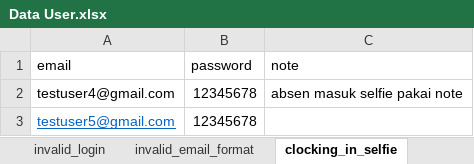
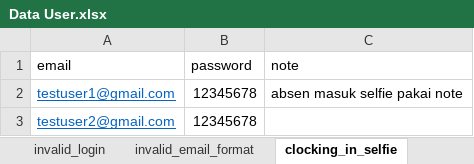
Before and after one commit to IhlasulMufti/katalon-hadir-app, an Excel workbook: Data Files/Data User.xlsx, sheet clocking_in_selfie, drawn as a sheet; values as stored, in another font and other column widths than the file's, no borders; the diff names each change by its address in the sheet, - before the commit and + after, or states it on an @@ line.

Commit message:
Update Test Case Clocking In and Out for User

```diff
--- a/Data Files/Data User.xlsx (sheet clocking_in_selfie)
+++ b/Data Files/Data User.xlsx (sheet clocking_in_selfie)
-A2 (email): testuser4@gmail.com
+A2 (email): testuser1@gmail.com
@@ A2 underline: off → on, text colour: black → #0563C1 @@
-A3 (email): testuser5@gmail.com
+A3 (email): testuser2@gmail.com
```
Also changed, not shown: sheet clocking_out, other sheet tabs, 29 other files.
